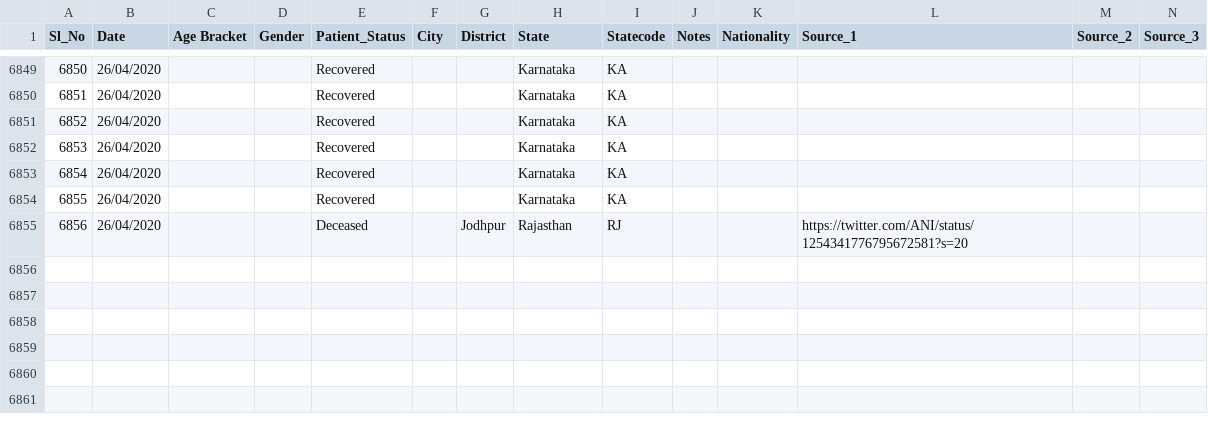
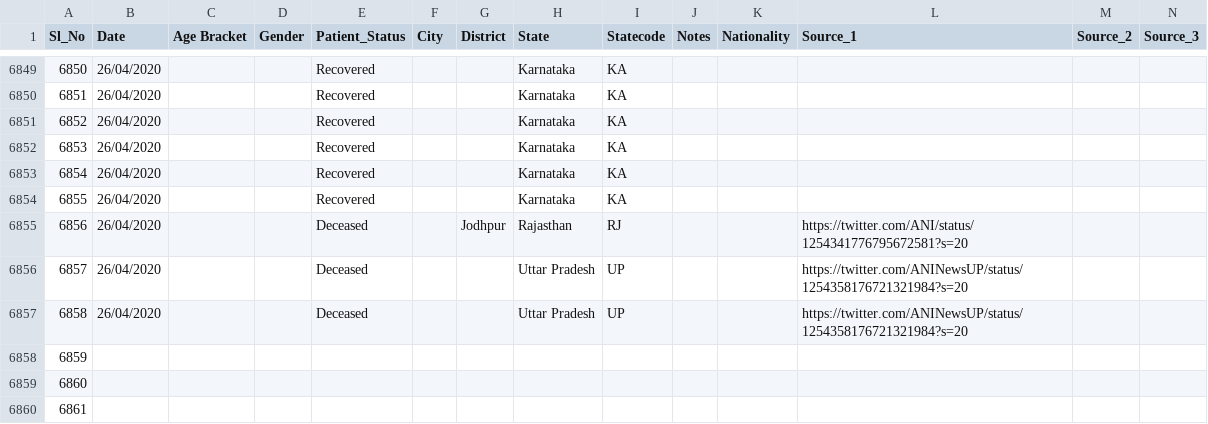
Before and after one commit to wanderingcoderr/api, a CSV file: csv/2020-04-26/death_and_recovered.csv, drawn as a sheet; only a part is shown, gaps mark what is left out; rows hold the shown columns only; the diff names each change by its address in the sheet, - before the commit and + after, or states it on an @@ line.

Commit message:
data updated on - Sun Apr 26 11:01:55 UTC 2020

```diff
--- a/csv/2020-04-26/death_and_recovered.csv
+++ b/csv/2020-04-26/death_and_recovered.csv
+row 6856: 6857 | 26/04/2020 |  |  | Deceased |  |  | Uttar Pradesh | UP |  |  | https://twitter.com/ANINewsUP/status/1254358176721321984?s=20
+row 6857: 6858 | 26/04/2020 |  |  | Deceased |  |  | Uttar Pradesh | UP |  |  | https://twitter.com/ANINewsUP/status/1254358176721321984?s=20
+row 6858: 6859
+row 6859: 6860
+row 6860: 6861
```
Also changed, not shown: csv/2020-04-26/death_and_recovered2.csv, csv/2020-04-26/state_wise.csv, 8 other files.
